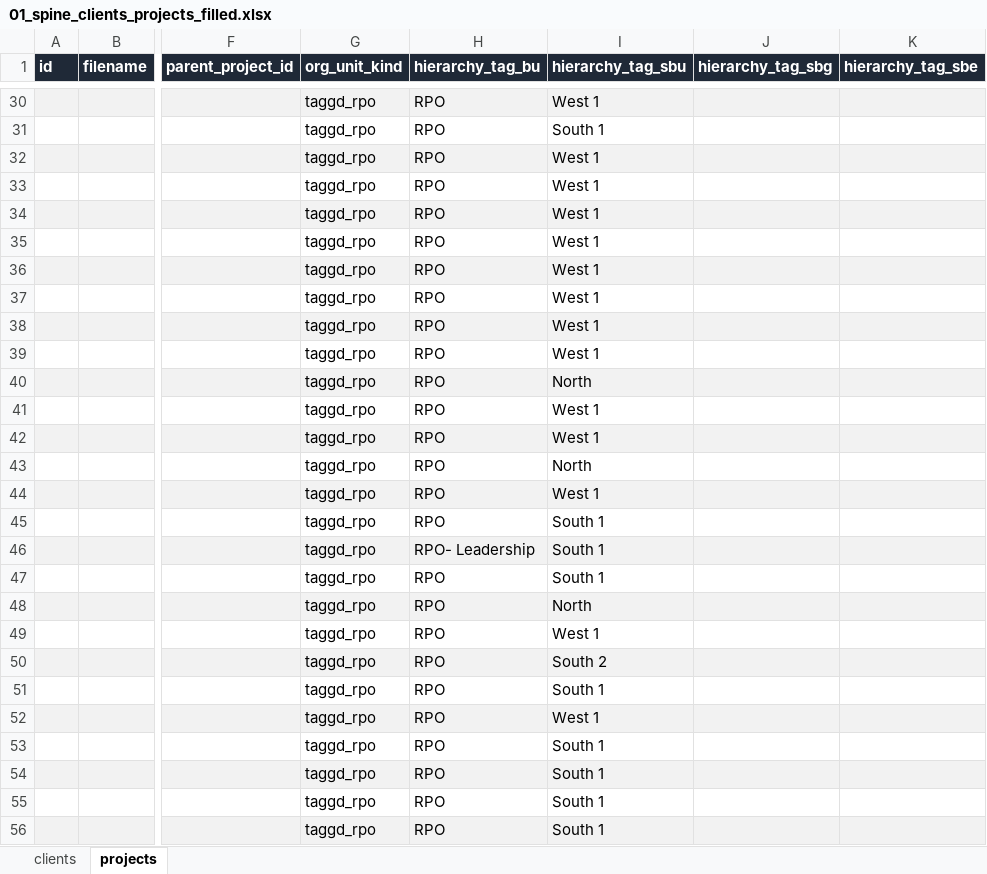
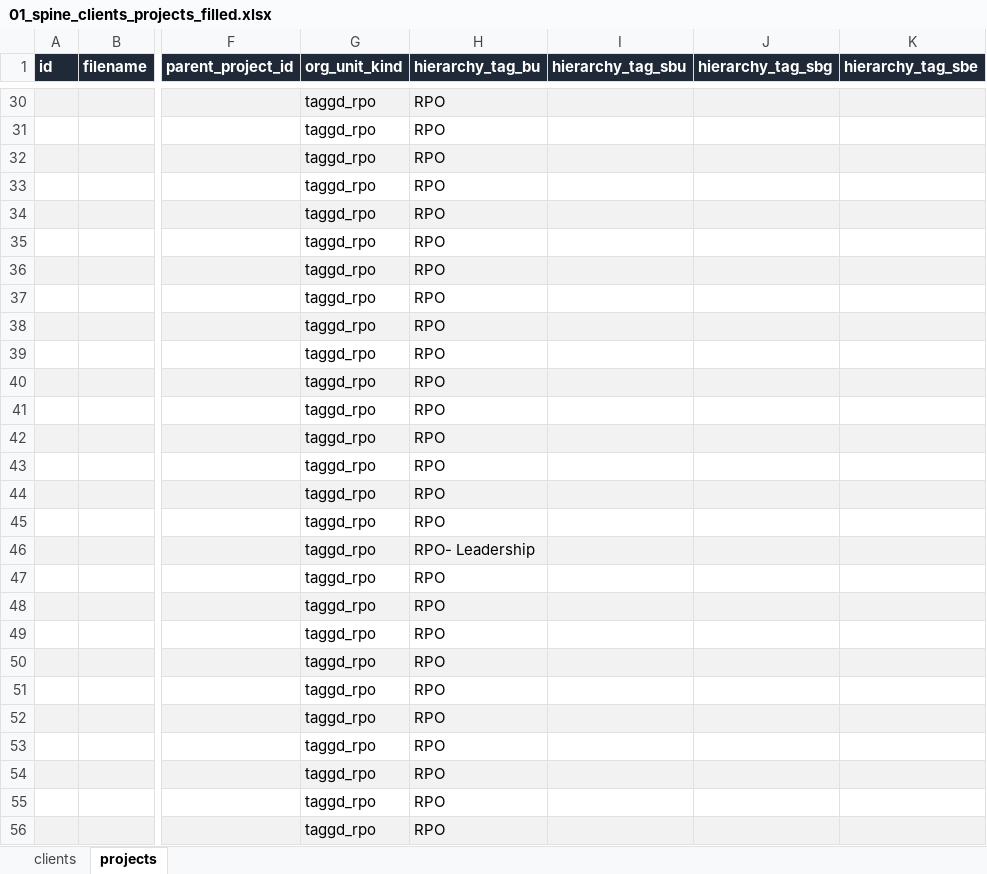
Before and after one commit to abhijeet42cy6/taggd, an Excel workbook: excel_files_imp/01_spine_clients_projects_filled.xlsx, sheet projects, drawn as a sheet; only a part is shown, gaps mark what is left out; values as stored, in another font and other column widths than the file's, no borders; the diff covers the shown part only; the diff names each change by its address in the sheet, - before the commit and + after, or states it on an @@ line.

```diff
--- a/excel_files_imp/01_spine_clients_projects_filled.xlsx (sheet projects)
+++ b/excel_files_imp/01_spine_clients_projects_filled.xlsx (sheet projects)
-I30 (hierarchy_tag_sbu): West 1
+I30 (hierarchy_tag_sbu): (empty)
-I31 (hierarchy_tag_sbu): South 1
+I31 (hierarchy_tag_sbu): (empty)
-I32:I39 (hierarchy_tag_sbu): West 1
+I32:I39 (hierarchy_tag_sbu): (empty)
-I40 (hierarchy_tag_sbu): North
+I40 (hierarchy_tag_sbu): (empty)
-I41:I42 (hierarchy_tag_sbu): West 1
+I41:I42 (hierarchy_tag_sbu): (empty)
-I43 (hierarchy_tag_sbu): North
+I43 (hierarchy_tag_sbu): (empty)
-I44 (hierarchy_tag_sbu): West 1
+I44 (hierarchy_tag_sbu): (empty)
-I45:I47 (hierarchy_tag_sbu): South 1
+I45:I47 (hierarchy_tag_sbu): (empty)
-I48 (hierarchy_tag_sbu): North
+I48 (hierarchy_tag_sbu): (empty)
-I49 (hierarchy_tag_sbu): West 1
+I49 (hierarchy_tag_sbu): (empty)
-I50 (hierarchy_tag_sbu): South 2
+I50 (hierarchy_tag_sbu): (empty)
-I51 (hierarchy_tag_sbu): South 1
+I51 (hierarchy_tag_sbu): (empty)
-I52 (hierarchy_tag_sbu): West 1
+I52 (hierarchy_tag_sbu): (empty)
-I53:I56 (hierarchy_tag_sbu): South 1
+I53:I56 (hierarchy_tag_sbu): (empty)
```
Also changed, not shown: 98 edited cells elsewhere in this sheet, sheet clients, 15 other files.
